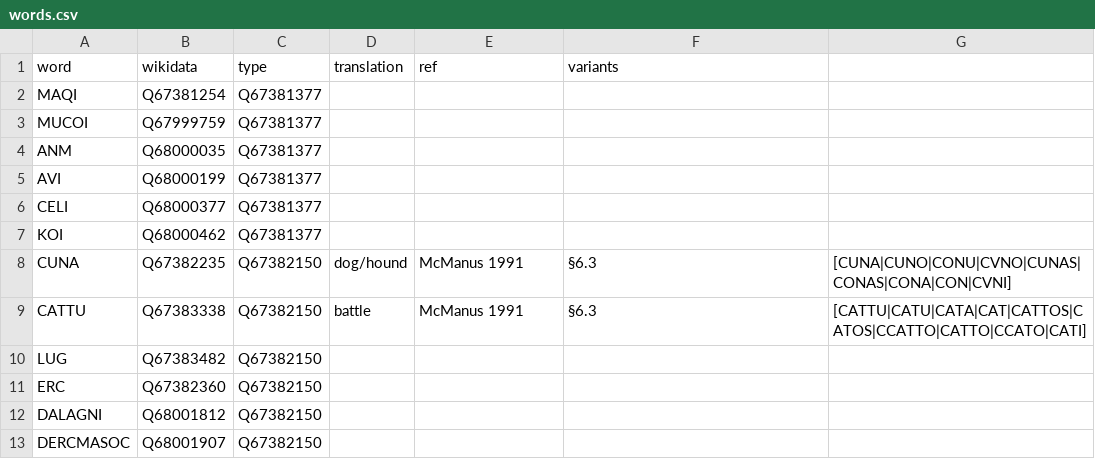
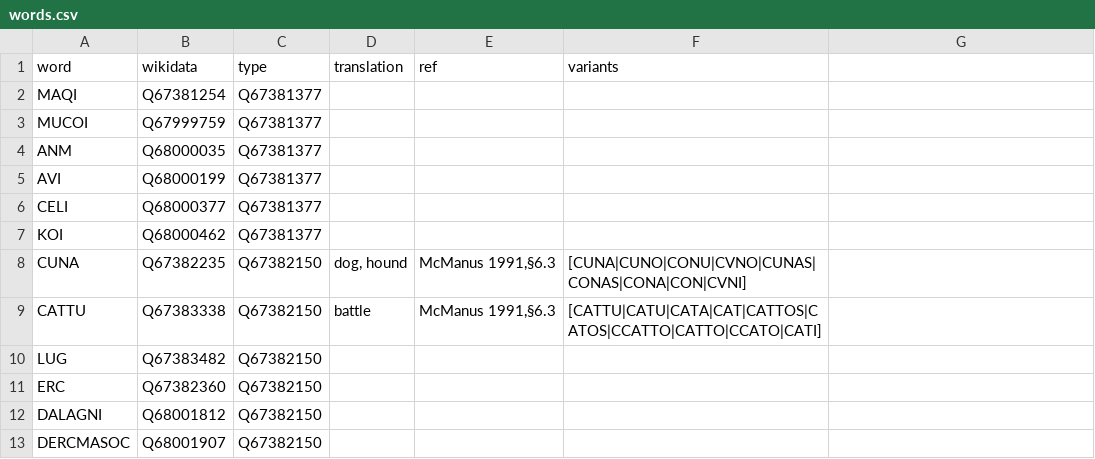
Before and after one commit to ogi-ogham/oghamextractor, a CSV file: words/words.csv, drawn as a sheet.

Commit message:
Update words.csv

```diff
--- a/words/words.csv
+++ b/words/words.csv
@@ -7,4 +7,4 @@ CELI,Q68000377,Q67381377,,,
 KOI,Q68000462,Q67381377,,,
-CUNA,Q67382235,Q67382150,dog/hound,McManus 1991,§6.3,[CUNA|CUNO|CONU|CVNO|CUNAS|CONAS|CONA|CON|CVNI]
-CATTU,Q67383338,Q67382150,battle,McManus 1991,§6.3,[CATTU|CATU|CATA|CAT|CATTOS|CATOS|CCATTO|CATTO|CCATO|CATI]
+CUNA,Q67382235,Q67382150,"dog, hound","McManus 1991,§6.3",[CUNA|CUNO|CONU|CVNO|CUNAS|CONAS|CONA|CON|CVNI]
+CATTU,Q67383338,Q67382150,"battle","McManus 1991,§6.3",[CATTU|CATU|CATA|CAT|CATTOS|CATOS|CCATTO|CATTO|CCATO|CATI]
 LUG,Q67383482,Q67382150,,,
```
